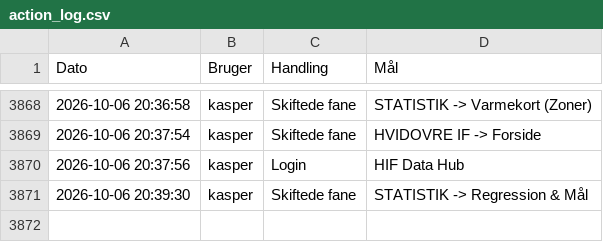
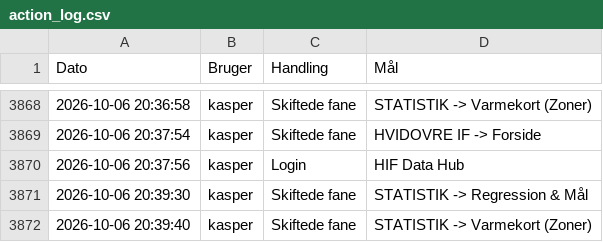
Before and after one commit to kamudinho/HIF-Data, a CSV file: data/action_log.csv, drawn as a sheet; only a part is shown, gaps mark what is left out; the diff names each change by its address in the sheet, - before the commit and + after, or states it on an @@ line.

Commit message:
Log update: kasper

```diff
--- a/data/action_log.csv
+++ b/data/action_log.csv
+row 3872: 2026-10-06 20:39:40 | kasper | Skiftede fane | STATISTIK -> Varmekort (Zoner)
```
